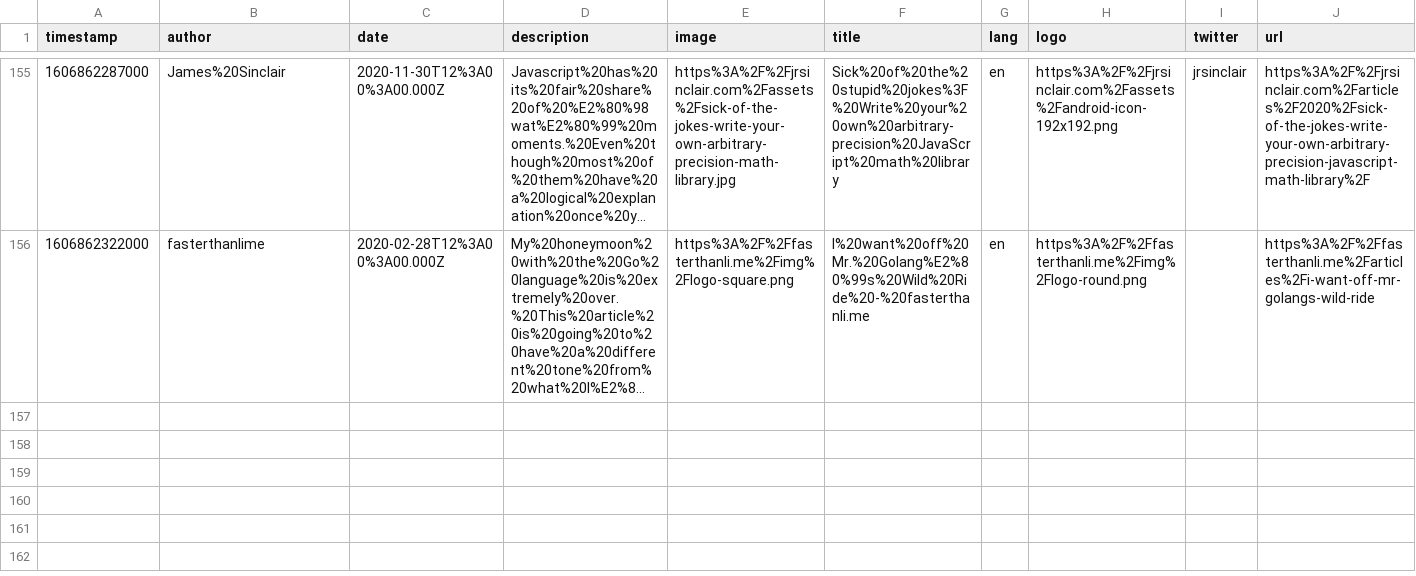
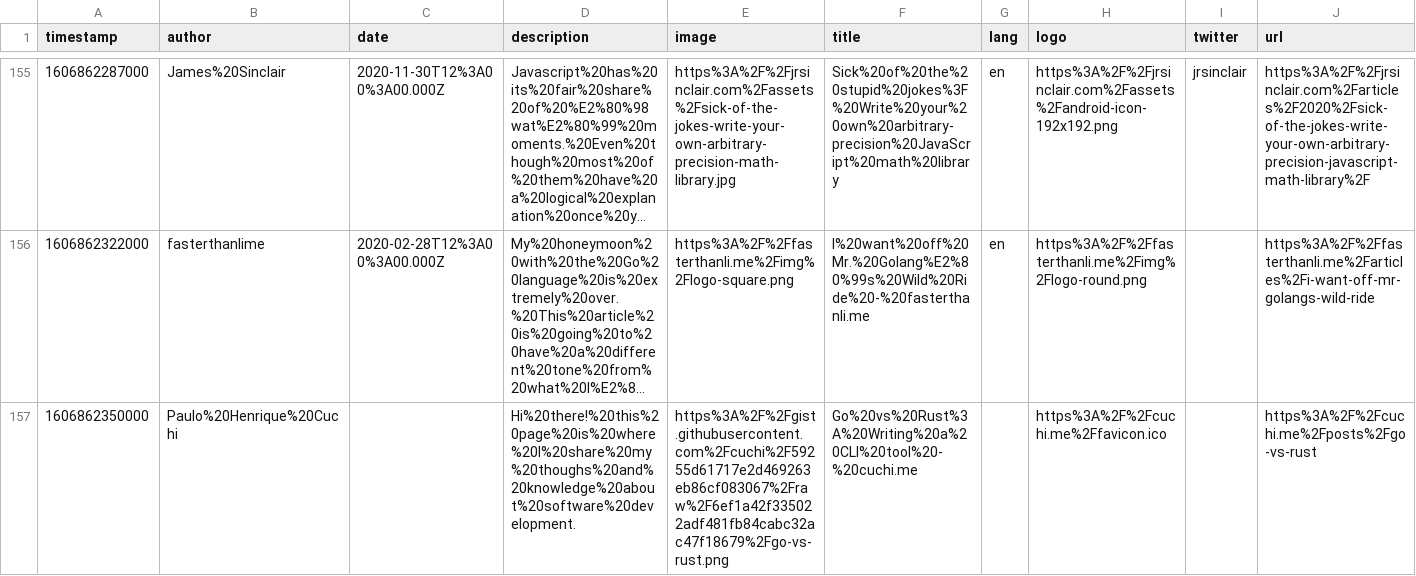
Before and after one commit to eckertalex/database, a CSV file: reading.csv, drawn as a sheet; only a part is shown, gaps mark what is left out; long unchanged cells end in …; the diff names each change by its address in the sheet, - before the commit and + after, or states it on an @@ line.

Commit message:
gitrows: Add https://cuchi.me/posts/go-vs-rust

```diff
--- a/reading.csv
+++ b/reading.csv
+row 157: 1606862350000 | Paulo%20Henrique%20Cuchi |  | Hi%20there!%20this%20page%20is%20where%20I%20share%20my%20thoughs%20and%20knowledge%20about%20software%20development. | https%3A%2F%2Fgist.githubusercontent.com%2Fcuchi%2F59255d61717e2d469263eb86cf083067%2Fraw%2F6ef1a42f335022adf481fb84cabc32ac47f18679%2Fgo-vs-rust.png | Go%20vs%20Rust%3A%20Writing%20a%20CLI%20tool%20-%20cuchi.me |  | https%3A%2F%2Fcuchi.me%2Ffavicon.ico |  | https%3A%2F%2Fcuchi.me%2Fposts%2Fgo-vs-rust
```
